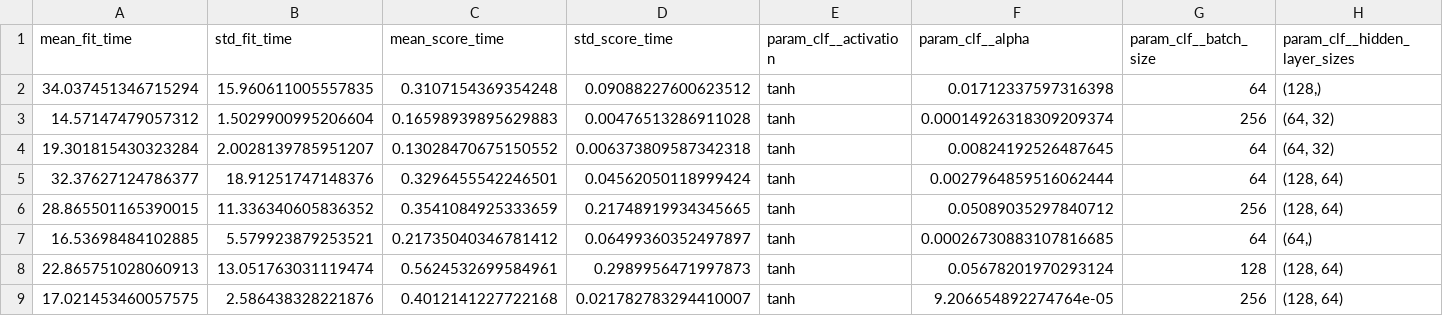
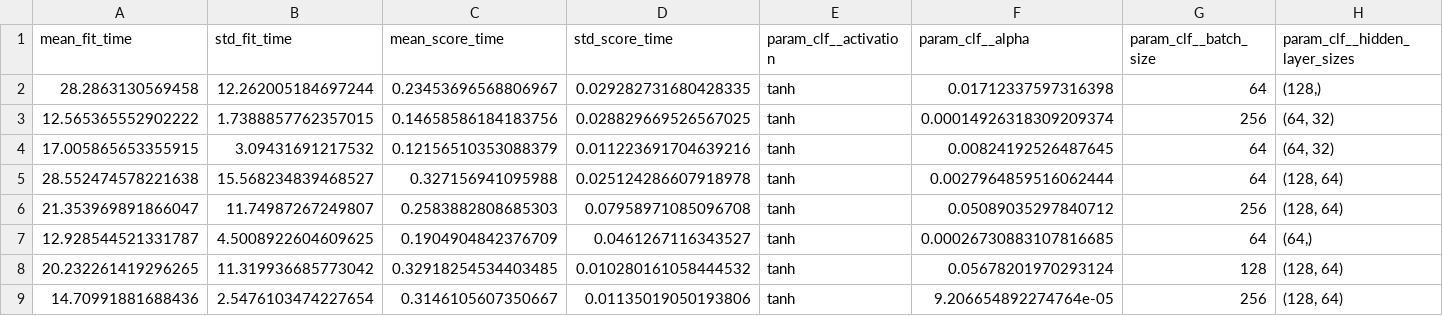
Before and after one commit to FoulStar19/ML-Assignment, a CSV file: model/mlp/outputs/cv_results.csv, drawn as a sheet; only a part is shown; the diff covers the shown part only; the diff names each change by its address in the sheet, - before the commit and + after, or states it on an @@ line.

```diff
--- a/model/mlp/outputs/cv_results.csv
+++ b/model/mlp/outputs/cv_results.csv
-A2 (mean_fit_time): 34.037451346715294
+A2 (mean_fit_time): 28.2863130569458
-B2 (std_fit_time): 15.960611005557835
+B2 (std_fit_time): 12.262005184697244
-C2 (mean_score_time): 0.3107154369354248
+C2 (mean_score_time): 0.23453696568806967
-D2 (std_score_time): 0.09088227600623512
+D2 (std_score_time): 0.029282731680428335
-A3 (mean_fit_time): 14.57147479057312
+A3 (mean_fit_time): 12.565365552902222
-B3 (std_fit_time): 1.5029900995206604
+B3 (std_fit_time): 1.7388857762357015
-C3 (mean_score_time): 0.16598939895629883
+C3 (mean_score_time): 0.14658586184183756
-D3 (std_score_time): 0.00476513286911028
+D3 (std_score_time): 0.028829669526567025
-A4 (mean_fit_time): 19.301815430323284
+A4 (mean_fit_time): 17.005865653355915
-B4 (std_fit_time): 2.0028139785951207
+B4 (std_fit_time): 3.09431691217532
-C4 (mean_score_time): 0.13028470675150552
+C4 (mean_score_time): 0.12156510353088379
-D4 (std_score_time): 0.006373809587342318
+D4 (std_score_time): 0.011223691704639216
-A5 (mean_fit_time): 32.37627124786377
+A5 (mean_fit_time): 28.552474578221638
-B5 (std_fit_time): 18.91251747148376
+B5 (std_fit_time): 15.568234839468527
-C5 (mean_score_time): 0.3296455542246501
+C5 (mean_score_time): 0.327156941095988
-D5 (std_score_time): 0.04562050118999424
+D5 (std_score_time): 0.025124286607918978
-A6 (mean_fit_time): 28.865501165390015
+A6 (mean_fit_time): 21.353969891866047
-B6 (std_fit_time): 11.336340605836352
+B6 (std_fit_time): 11.74987267249807
-C6 (mean_score_time): 0.3541084925333659
+C6 (mean_score_time): 0.2583882808685303
-D6 (std_score_time): 0.21748919934345665
+D6 (std_score_time): 0.07958971085096708
-A7 (mean_fit_time): 16.53698484102885
+A7 (mean_fit_time): 12.928544521331787
-B7 (std_fit_time): 5.579923879253521
+B7 (std_fit_time): 4.5008922604609625
-C7 (mean_score_time): 0.21735040346781412
+C7 (mean_score_time): 0.1904904842376709
-D7 (std_score_time): 0.06499360352497897
+D7 (std_score_time): 0.0461267116343527
-A8 (mean_fit_time): 22.865751028060913
+A8 (mean_fit_time): 20.232261419296265
-B8 (std_fit_time): 13.051763031119474
+B8 (std_fit_time): 11.319936685773042
-C8 (mean_score_time): 0.5624532699584961
+C8 (mean_score_time): 0.32918254534403485
-D8 (std_score_time): 0.2989956471997873
+D8 (std_score_time): 0.010280161058444532
-A9 (mean_fit_time): 17.021453460057575
+A9 (mean_fit_time): 14.70991881688436
-B9 (std_fit_time): 2.586438328221876
+B9 (std_fit_time): 2.5476103474227654
-C9 (mean_score_time): 0.4012141227722168
+C9 (mean_score_time): 0.3146105607350667
-D9 (std_score_time): 0.021782783294410007
+D9 (std_score_time): 0.01135019050193806
```
Also changed, not shown: 48 edited cells elsewhere in this file, model/logistic_regression/outputs/cv_results.csv, model/random_forest/outputs/cv_results.csv, 19 other files.
